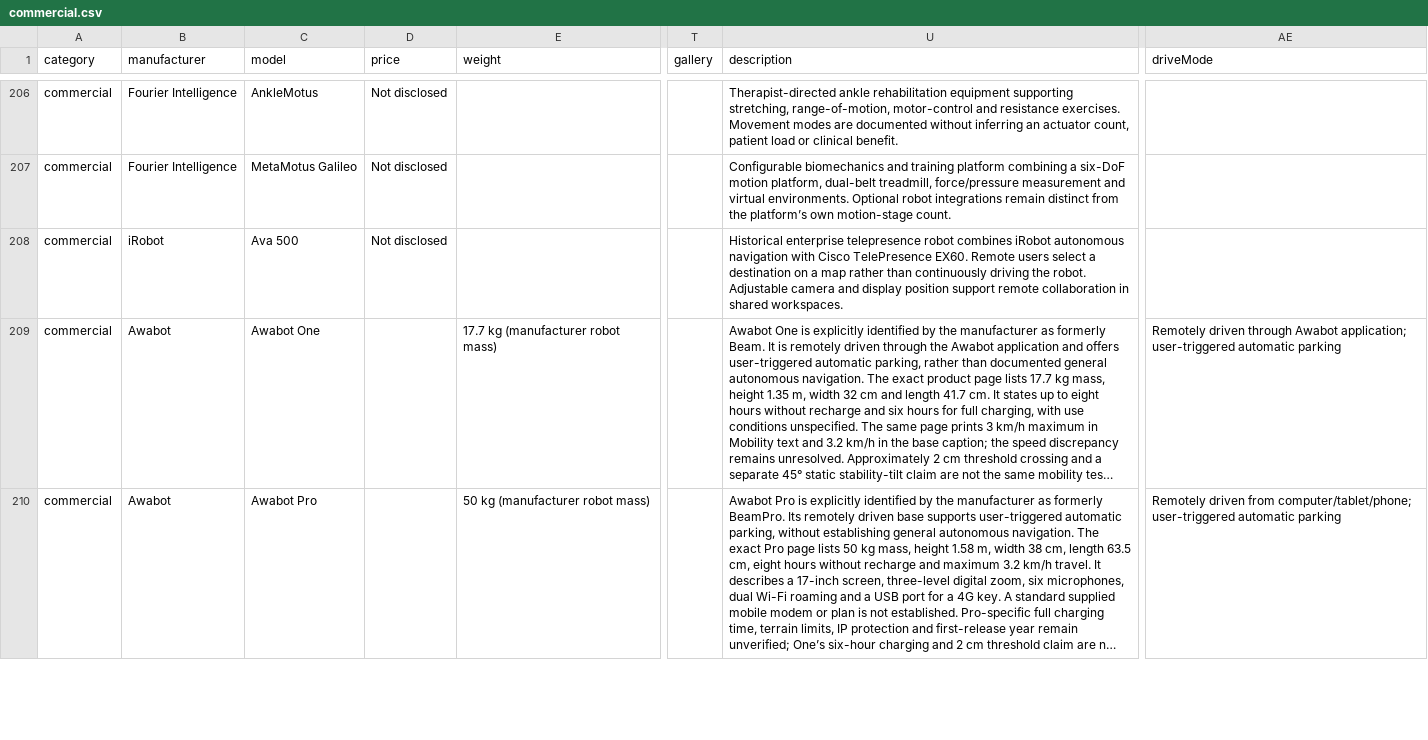
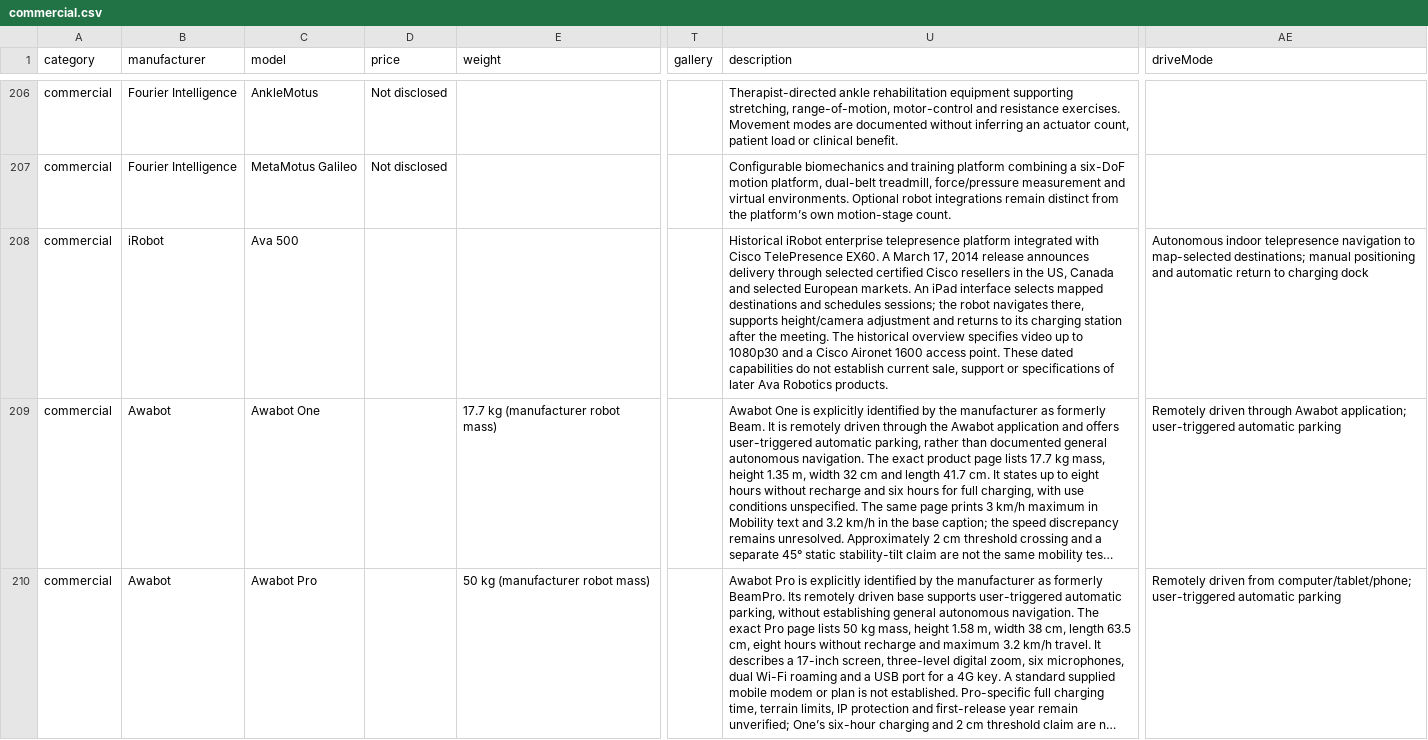
Before and after one commit to Huskynarr/robotics-directory, a CSV file: data/commercial.csv, drawn as a sheet; only a part is shown, gaps mark what is left out; long unchanged cells end in …; the diff names each change by its address in the sheet, - before the commit and + after, or states it on an @@ line.

```diff
--- a/data/commercial.csv
+++ b/data/commercial.csv
-D208 (price): Not disclosed
+D208 (price): (empty)
-U208 (description): Historical enterprise telepresence robot combines iRobot autonomous navigation with Cisco TelePresence EX60. Remote users select a destination on a map rather than continuously driving the robot. Adjustable camera and display position support remote collaboration in shared workspaces.
+U208 (description): Historical iRobot enterprise telepresence platform integrated with Cisco TelePresence EX60. A March 17, 2014 release announces delivery through selected certified Cisco resellers in the US, Canada and selected European markets. An iPad interface selects mapped destinations and schedules sessions; the robot navigates there, supports height/camera adjustment and returns to its charging station after the meeting. The historical overview specifies video up to 1080p30 and a Cisco Aironet 1600 access point. These dated capabilities do not establish current sale, support or specifications of later Ava Robotics products.
-AE208 (driveMode): (empty)
+AE208 (driveMode): Autonomous indoor telepresence navigation to map-selected destinations; manual positioning and automatic return to charging dock
```
Also changed, not shown: data/competitors/company-review.csv, data/competitors/robot-research-queue.csv, 10 other files.
